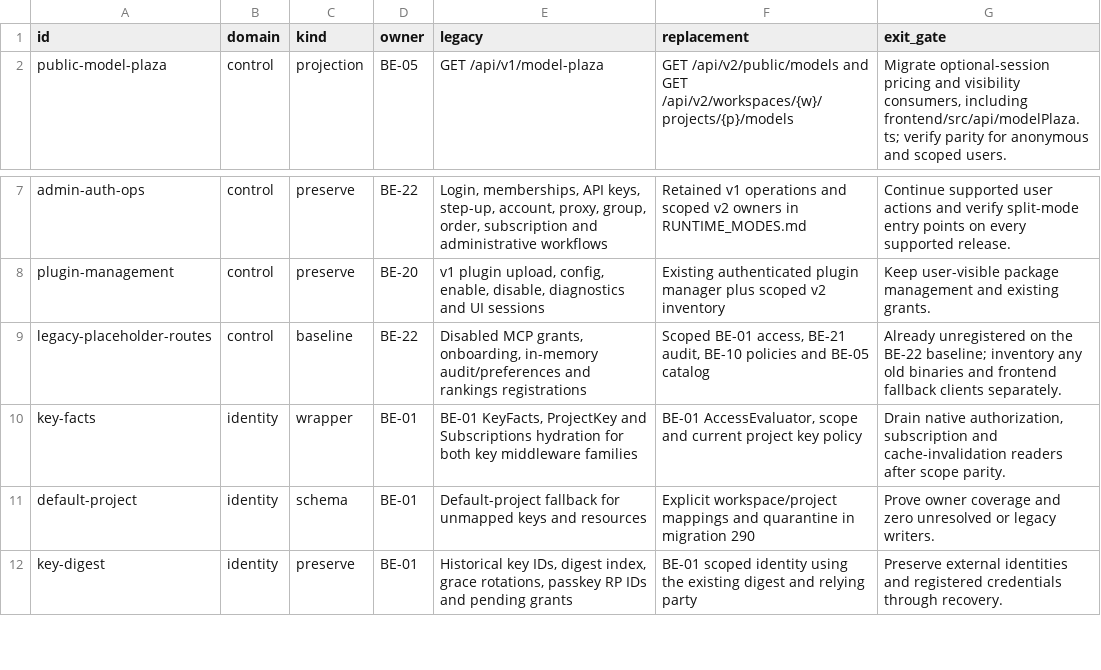
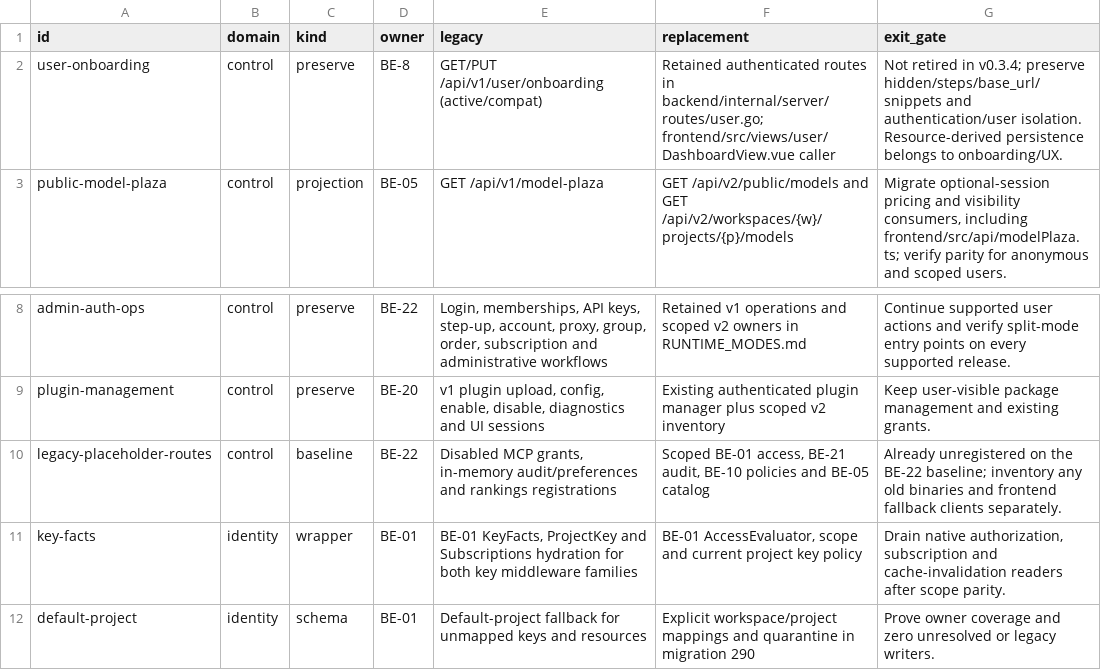
Before and after one commit to guanwenpeng2001-bot/OMNIHIVE-AI-GW, a TSV file: backend/internal/legacy/retirement/catalog.tsv, drawn as a sheet; only a part is shown, gaps mark what is left out; the shorter side is filled out with more unchanged rows.

```diff
--- a/backend/internal/legacy/retirement/catalog.tsv
+++ b/backend/internal/legacy/retirement/catalog.tsv
@@ -1,2 +1,3 @@
 id	domain	kind	owner	legacy	replacement	exit_gate
+user-onboarding	control	preserve	BE-8	GET/PUT /api/v1/user/onboarding (active/compat)	Retained authenticated routes in backend/internal/server/routes/user.go; frontend/src/views/user/DashboardView.vue caller	Not retired in v0.3.4; preserve hidden/steps/base_url/snippets and authentication/user isolation. Resource-derived persistence belongs to onboarding/UX.
 public-model-plaza	control	projection	BE-05	GET /api/v1/model-plaza	GET /api/v2/public/models and GET /api/v2/workspaces/{w}/projects/{p}/models	Migrate optional-session pricing and visibility consumers, including frontend/src/api/modelPlaza.ts; verify parity for anonymous and scoped users.
@@ -8,3 +9,3 @@ admin-auth-ops	control	preserve	BE-22	Login, memberships, API keys, step-up, acc
 plugin-management	control	preserve	BE-20	v1 plugin upload, config, enable, disable, diagnostics and UI sessions	Existing authenticated plugin manager plus scoped v2 inventory	Keep user-visible package management and existing grants.
-legacy-placeholder-routes	control	baseline	BE-22	Disabled MCP grants, onboarding, in-memory audit/preferences and rankings registrations	Scoped BE-01 access, BE-21 audit, BE-10 policies and BE-05 catalog	Already unregistered on the BE-22 baseline; inventory any old binaries and frontend fallback clients separately.
+legacy-placeholder-routes	control	baseline	BE-22	Disabled MCP grants, in-memory audit/preferences and rankings registrations	Scoped BE-01 access, BE-21 audit, BE-10 policies and BE-05 catalog	Already unregistered on the BE-22 baseline; inventory any old binaries and frontend fallback clients separately.
 key-facts	identity	wrapper	BE-01	BE-01 KeyFacts, ProjectKey and Subscriptions hydration for both key middleware families	BE-01 AccessEvaluator, scope and current project key policy	Drain native authorization, subscription and cache-invalidation readers after scope parity.
```
Also changed, not shown: 15 other files.
